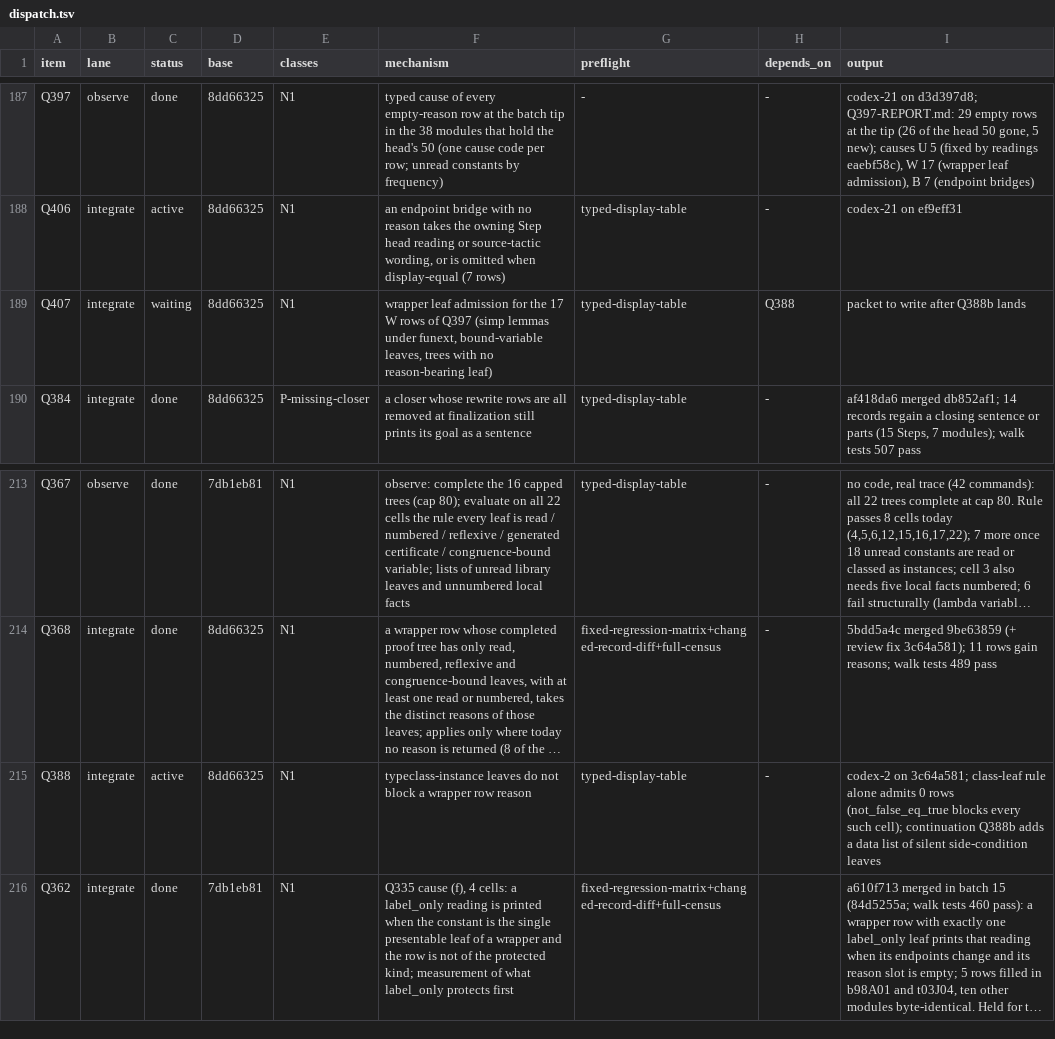
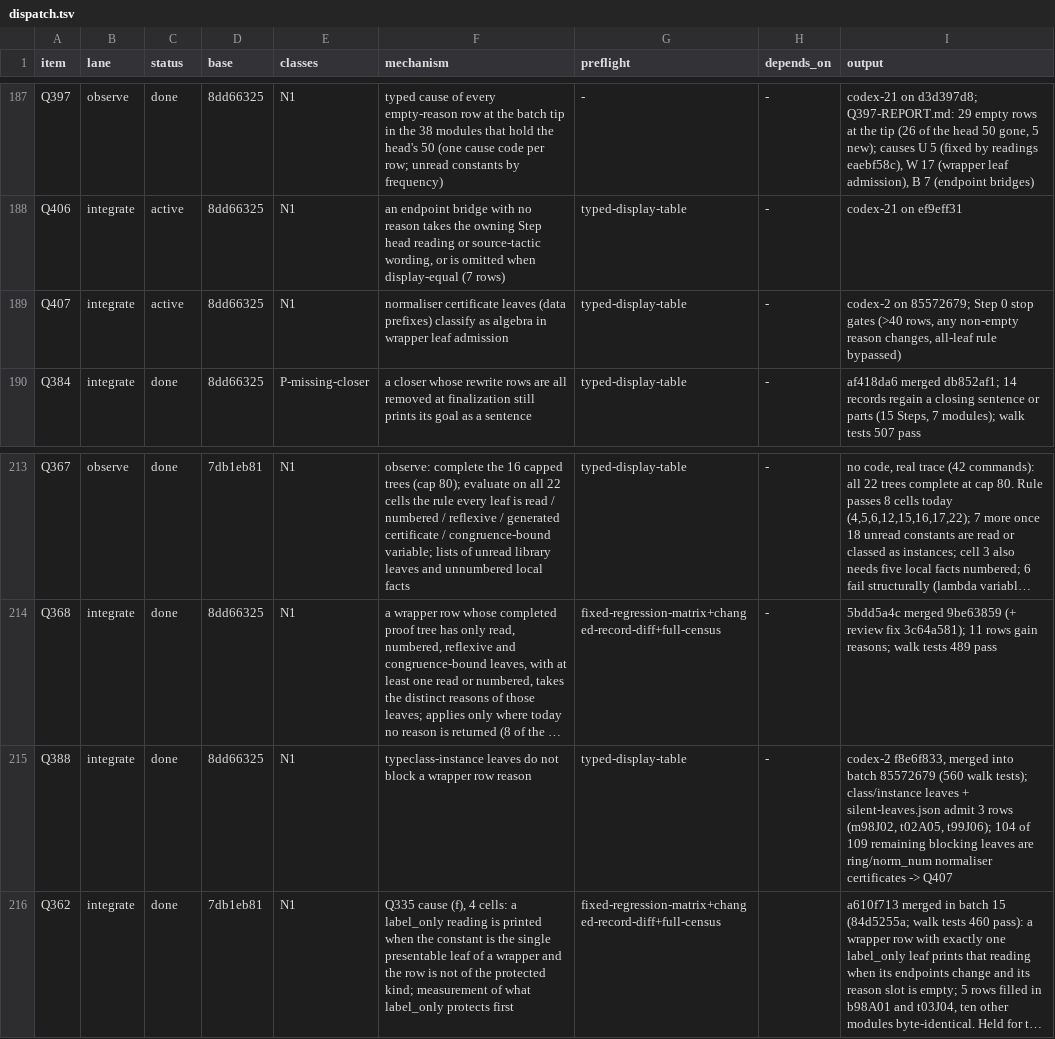
Before and after one commit to tothedarktowercame/futon4, a TSV file: holes/labs/E-paperprinter-cleanup/endgame/dispatch.tsv, drawn as a sheet; only a part is shown, gaps mark what is left out; long unchanged cells end in …; the diff names each change by its address in the sheet, - before the commit and + after, or states it on an @@ line.

```diff
--- a/holes/labs/E-paperprinter-cleanup/endgame/dispatch.tsv
+++ b/holes/labs/E-paperprinter-cleanup/endgame/dispatch.tsv
-C189 (status): waiting
+C189 (status): active
-F189 (mechanism): wrapper leaf admission for the 17 W rows of Q397 (simp lemmas under funext, bound-variable leaves, trees with no reason-bearing leaf)
+F189 (mechanism): normaliser certificate leaves (data prefixes) classify as algebra in wrapper leaf admission
-H189 (depends_on): Q388
+H189 (depends_on): -
-I189 (output): packet to write after Q388b lands
+I189 (output): codex-2 on 85572679; Step 0 stop gates (>40 rows, any non-empty reason changes, all-leaf rule bypassed)
-C215 (status): active
+C215 (status): done
-I215 (output): codex-2 on 3c64a581; class-leaf rule alone admits 0 rows (not_false_eq_true blocks every such cell); continuation Q388b adds a data list of silent side-condition leaves
+I215 (output): codex-2 f8e6f833, merged into batch 85572679 (560 walk tests); class/instance leaves + silent-leaves.json admit 3 rows (m98J02, t02A05, t99J06); 104 of 109 remaining blocking leaves are ring/norm_num normaliser certificates -> Q407
```
